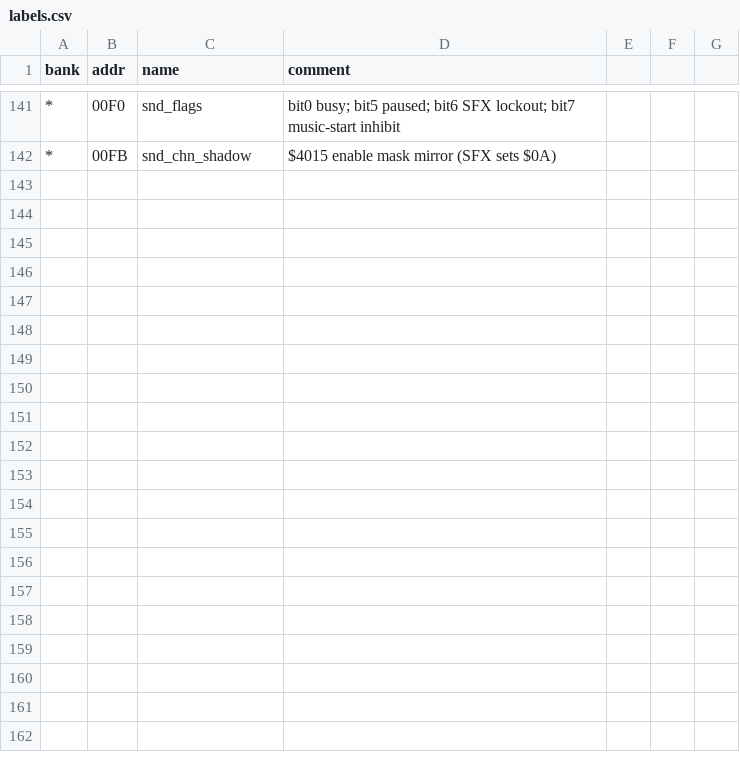
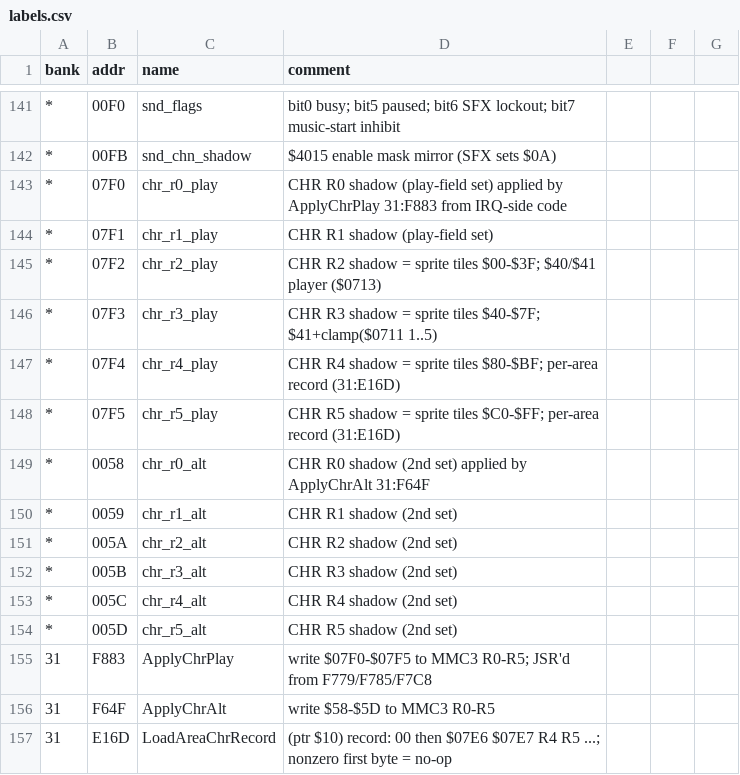
Before and after one commit to sleepy9090/CRYSTAL-AI-LIS, a CSV file: labels.csv, drawn as a sheet; only a part is shown, gaps mark what is left out; the diff names each change by its address in the sheet, - before the commit and + after, or states it on an @@ line.

Commit message:
RE session 6: Ph4: write tools/meta_dump.py — render metasprite ids 0-255 from 28:84

```diff
--- a/labels.csv
+++ b/labels.csv
+row 143: * | 07F0 | chr_r0_play | CHR R0 shadow (play-field set) applied by ApplyChrPlay 31:F883 from IRQ-side code
+row 144: * | 07F1 | chr_r1_play | CHR R1 shadow (play-field set)
+row 145: * | 07F2 | chr_r2_play | CHR R2 shadow = sprite tiles $00-$3F; $40/$41 player ($0713)
+row 146: * | 07F3 | chr_r3_play | CHR R3 shadow = sprite tiles $40-$7F; $41+clamp($0711 1..5)
+row 147: * | 07F4 | chr_r4_play | CHR R4 shadow = sprite tiles $80-$BF; per-area record (31:E16D)
+row 148: * | 07F5 | chr_r5_play | CHR R5 shadow = sprite tiles $C0-$FF; per-area record (31:E16D)
+row 149: * | 0058 | chr_r0_alt | CHR R0 shadow (2nd set) applied by ApplyChrAlt 31:F64F
+row 150: * | 0059 | chr_r1_alt | CHR R1 shadow (2nd set)
+row 151: * | 005A | chr_r2_alt | CHR R2 shadow (2nd set)
+row 152: * | 005B | chr_r3_alt | CHR R3 shadow (2nd set)
+row 153: * | 005C | chr_r4_alt | CHR R4 shadow (2nd set)
+row 154: * | 005D | chr_r5_alt | CHR R5 shadow (2nd set)
+row 155: 31 | F883 | ApplyChrPlay | write $07F0-$07F5 to MMC3 R0-R5; JSR'd from F779/F785/F7C8
+row 156: 31 | F64F | ApplyChrAlt | write $58-$5D to MMC3 R0-R5
+row 157: 31 | E16D | LoadAreaChrRecord | (ptr $10) record: 00 then $07E6 $07E7 R4 R5 ...; nonzero first byte = no-op
```
Also changed, not shown: 2 other files.
